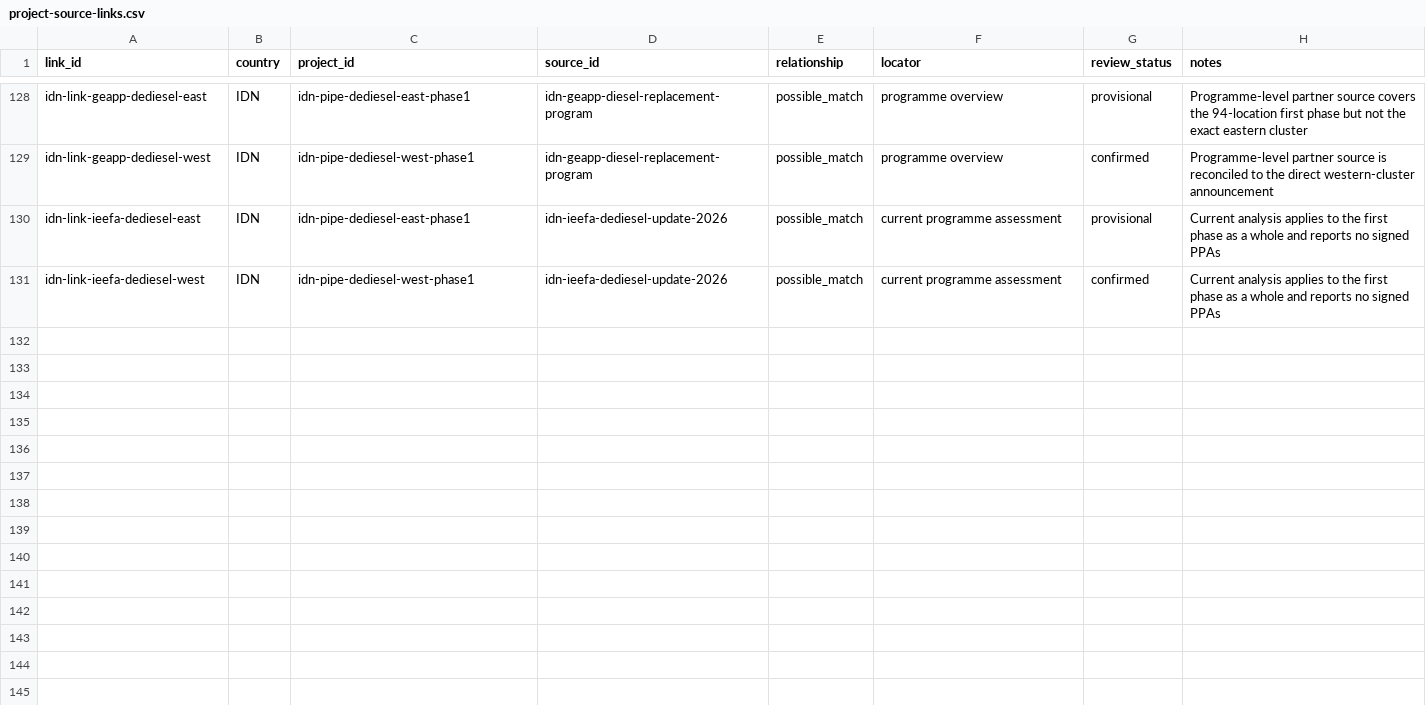
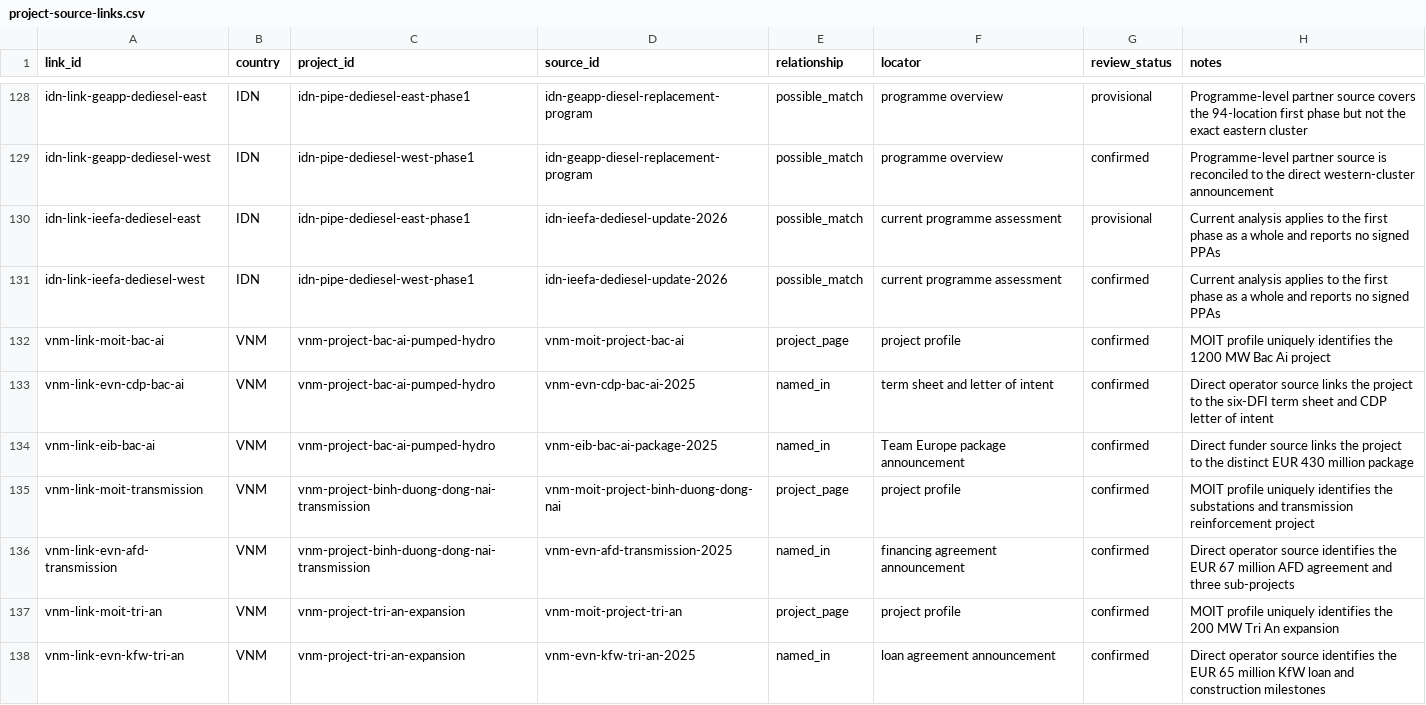
Before and after one commit to MinhHaDuong/climate-finance-het, a CSV file: data/jetp/project-source-links.csv, drawn as a sheet; only a part is shown, gaps mark what is left out; the diff names each change by its address in the sheet, - before the commit and + after, or states it on an @@ line.

Commit message:
data: resolve Viet Nam July 2025 project slots

```diff
--- a/data/jetp/project-source-links.csv
+++ b/data/jetp/project-source-links.csv
+row 132: vnm-link-moit-bac-ai | VNM | vnm-project-bac-ai-pumped-hydro | vnm-moit-project-bac-ai | project_page | project profile | confirmed | MOIT profile uniquely identifies the 1200 MW Bac Ai project
+row 133: vnm-link-evn-cdp-bac-ai | VNM | vnm-project-bac-ai-pumped-hydro | vnm-evn-cdp-bac-ai-2025 | named_in | term sheet and letter of intent | confirmed | Direct operator source links the project to the six-DFI term sheet and CDP letter of intent
+row 134: vnm-link-eib-bac-ai | VNM | vnm-project-bac-ai-pumped-hydro | vnm-eib-bac-ai-package-2025 | named_in | Team Europe package announcement | confirmed | Direct funder source links the project to the distinct EUR 430 million package
+row 135: vnm-link-moit-transmission | VNM | vnm-project-binh-duong-dong-nai-transmission | vnm-moit-project-binh-duong-dong-nai | project_page | project profile | confirmed | MOIT profile uniquely identifies the substations and transmission reinforcement project
+row 136: vnm-link-evn-afd-transmission | VNM | vnm-project-binh-duong-dong-nai-transmission | vnm-evn-afd-transmission-2025 | named_in | financing agreement announcement | confirmed | Direct operator source identifies the EUR 67 million AFD agreement and three sub-projects
+row 137: vnm-link-moit-tri-an | VNM | vnm-project-tri-an-expansion | vnm-moit-project-tri-an | project_page | project profile | confirmed | MOIT profile uniquely identifies the 200 MW Tri An expansion
+row 138: vnm-link-evn-kfw-tri-an | VNM | vnm-project-tri-an-expansion | vnm-evn-kfw-tri-an-2025 | named_in | loan agreement announcement | confirmed | Direct operator source identifies the EUR 65 million KfW loan and construction milestones
```
